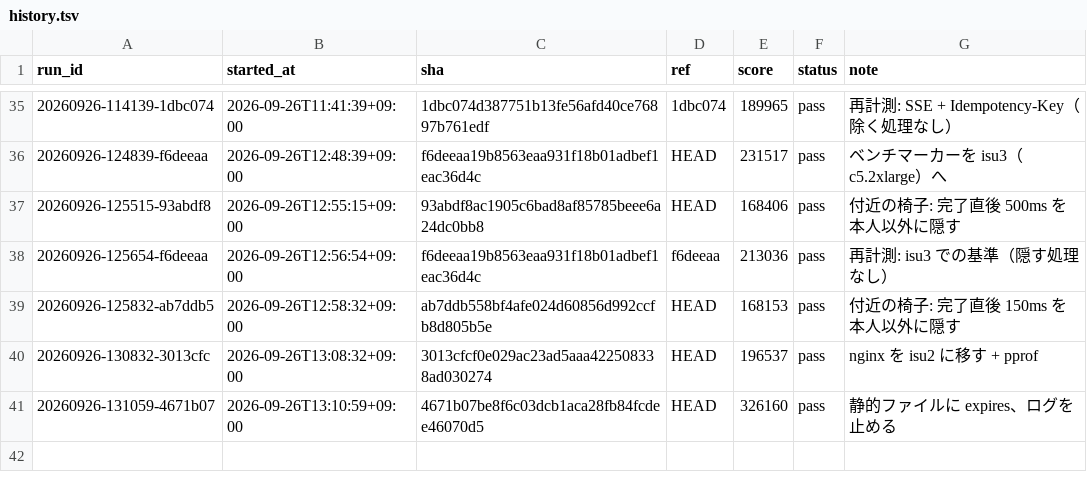
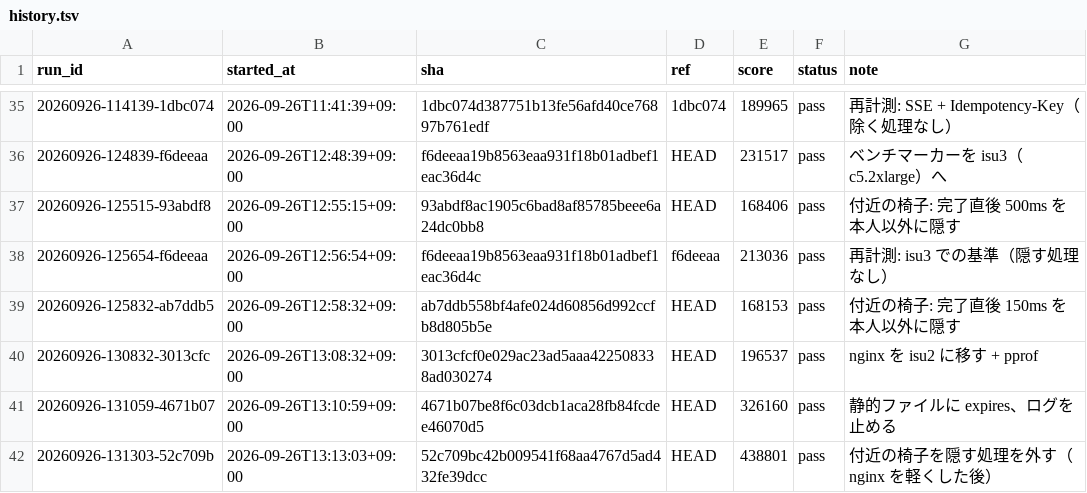
Before and after one commit to tmokmss/isucon-2026, a TSV file: runs/history.tsv, drawn as a sheet; only a part is shown, gaps mark what is left out; the diff names each change by its address in the sheet, - before the commit and + after, or states it on an @@ line.

Commit message:
ラン記録: 隠す処理を外す 438801（CODE 30 115 件）

```diff
--- a/runs/history.tsv
+++ b/runs/history.tsv
+row 42: 20260926-131303-52c709b | 2026-09-26T13:13:03+09:00 | 52c709bc42b009541f68aa4767d5ad432fe39dcc | HEAD | 438801 | pass | 付近の椅子を隠す処理を外す（nginx を軽くした後）
```
